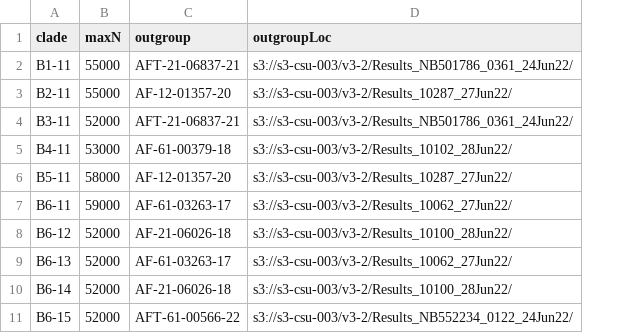
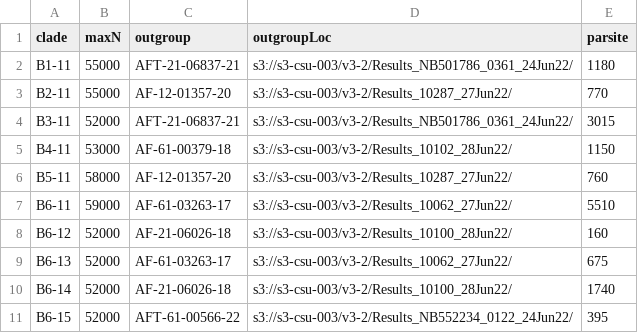
Before and after one commit to APHA-CSU/btb-forestry, a CSV file: accessory/CladeInfo.csv, drawn as a sheet; only a part is shown; the diff names each change by its address in the sheet, - before the commit and + after, or states it on an @@ line.

Commit message:
add number of parsimonious sites to CladeInfo.csv

```diff
--- a/accessory/CladeInfo.csv
+++ b/accessory/CladeInfo.csv
+column E (parsite), rows 2-11: 1180 | 770 | 3015 | 1150 | 760 | 5510 | 160 | 675 | 1740 | 395
```
